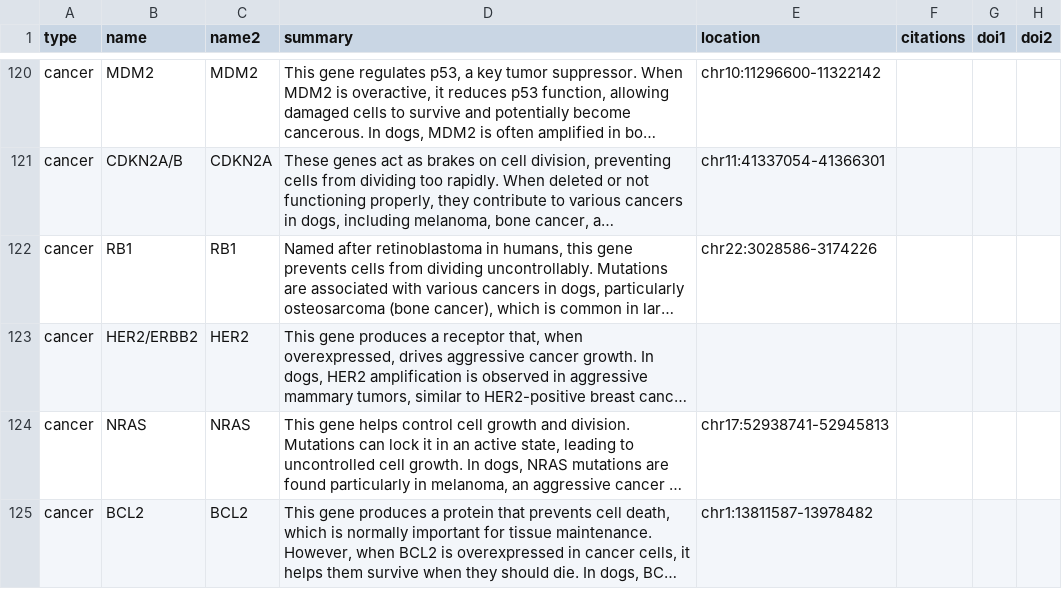
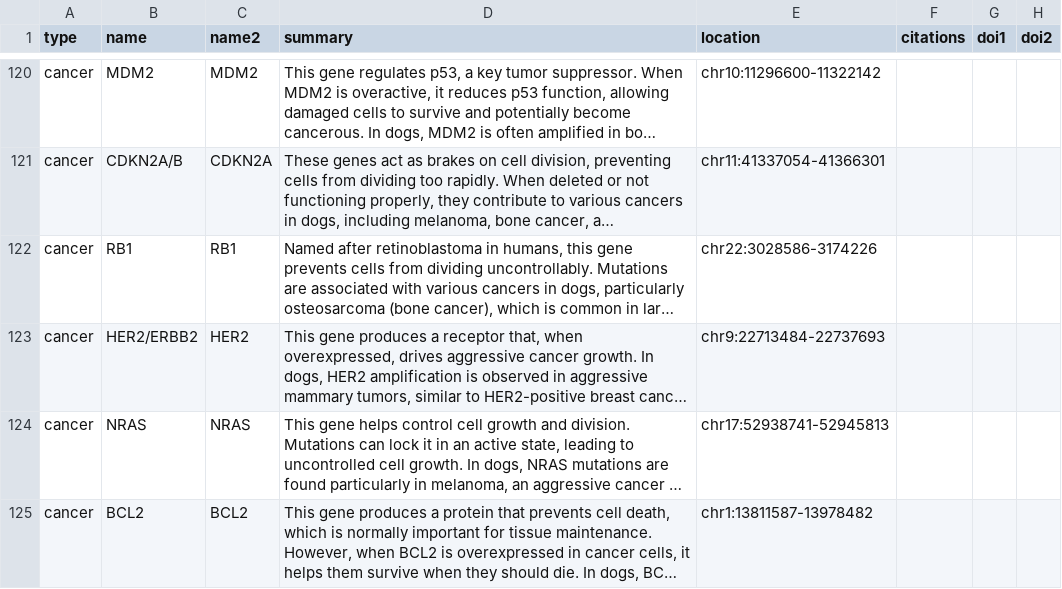
Before and after one commit to dmayfieldjones/7SistersGreatDanes.github.io, a TSV file: categories2.tsv, drawn as a sheet; only a part is shown, gaps mark what is left out; long unchanged cells end in …; the diff covers the shown part only; the diff names each change by its address in the sheet, - before the commit and + after, or states it on an @@ line.

```diff
--- a/categories2.tsv
+++ b/categories2.tsv
-E123 (location): (empty)
+E123 (location): chr9:22713484-22737693
```
Also changed, not shown: 10 edited cells elsewhere in this file.
